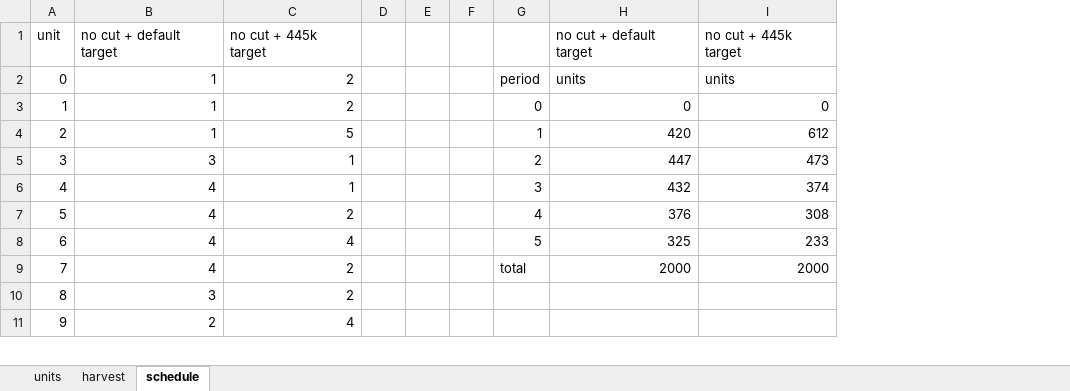
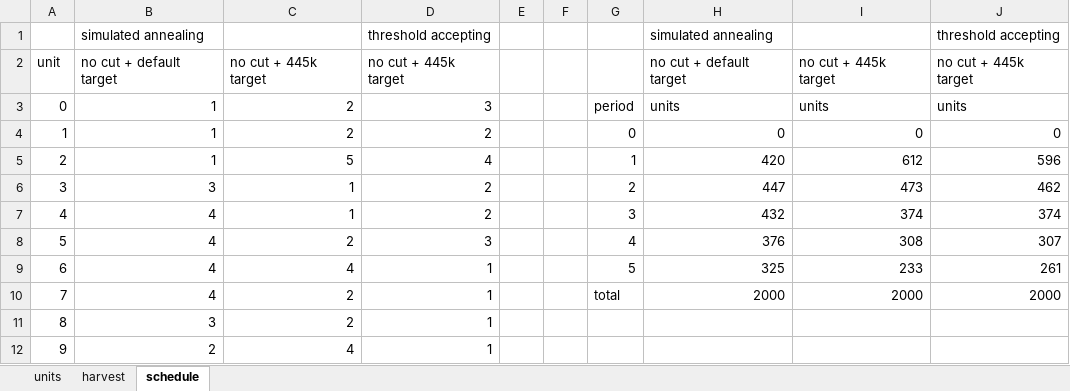
Before and after one commit to twest820/FE640, an Excel workbook: UnitTests/FE640_set1_20.xlsx, sheet schedule, drawn as a sheet; only a part is shown; values as stored, in another font and other column widths than the file's, no borders; removed rows and columns are numbered as before the commit, all else as after; the diff names each change by its address in the sheet, - before the commit and + after, or states it on an @@ line.

Commit message:
assignment1: threshold accepting

```diff
--- a/UnitTests/FE640_set1_20.xlsx (sheet schedule)
+++ b/UnitTests/FE640_set1_20.xlsx (sheet schedule)
-column D, empty
+column D, rows 2-12: no cut + 445k target | 3 | 2 | 4 | 2 | 2 | 3 | 1 | 1 | 1 | 1
+column J, rows 2-10: no cut + 445k target | units | 0 | 596 | 462 | 374 | 307 | 261 | 2000
+row 1:  | simulated annealing |  | threshold accepting |  |  |  | simulated annealing |  | threshold accepting
```
Also changed, not shown: sheet harvest, formulas that keep their value, 5 other files.
